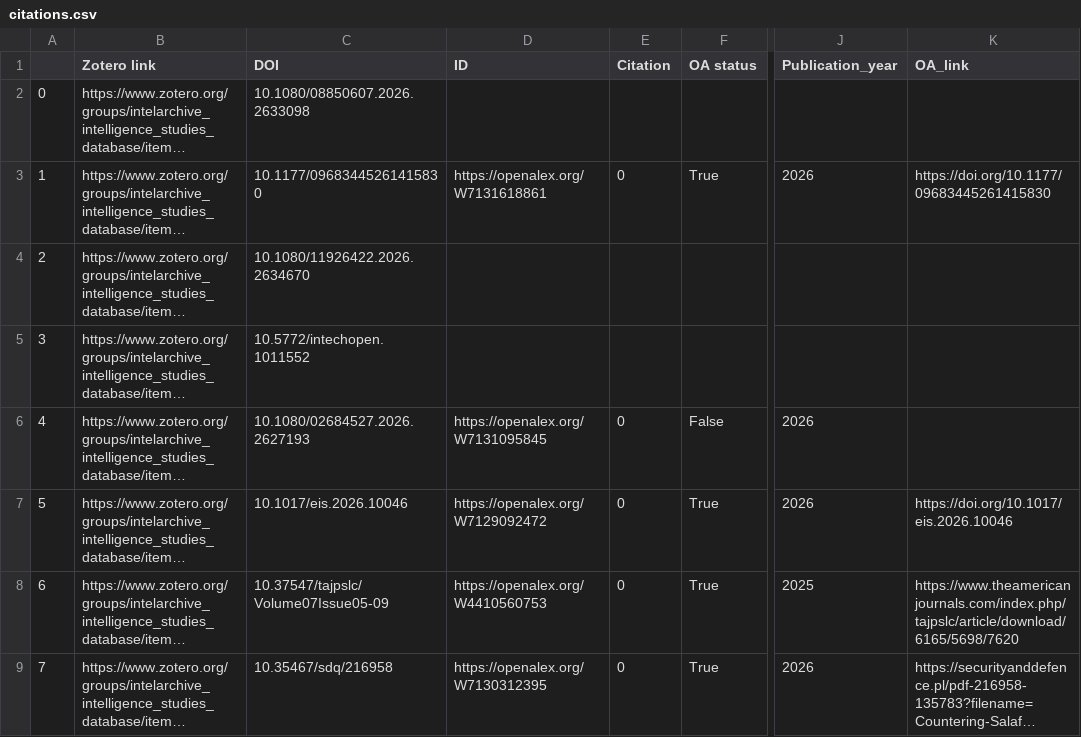
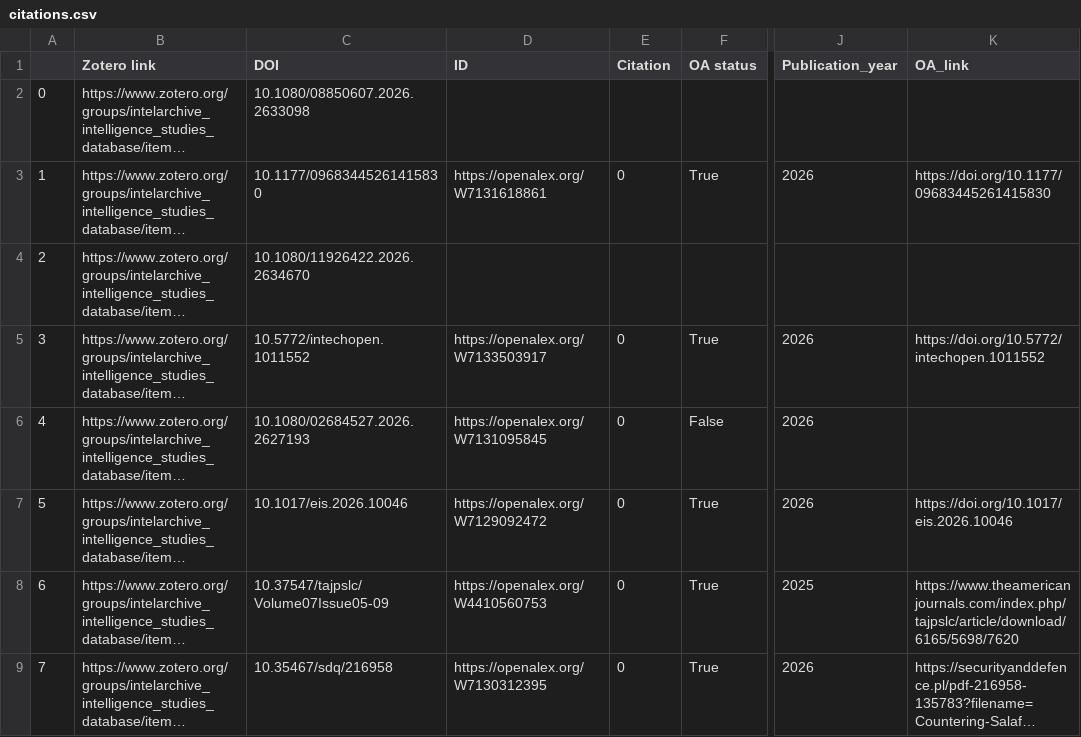
Before and after one commit to yusufaliozkan/clone-zotero-intelligence-bibliography, a CSV file: citations.csv, drawn as a sheet; only a part is shown, gaps mark what is left out; long unchanged cells end in …; the diff covers the shown part only; the diff names each change by its address in the sheet, - before the commit and + after, or states it on an @@ line.

Commit message:
Update Zotero data

```diff
--- a/citations.csv
+++ b/citations.csv
-D5 (ID): (empty)
+D5 (ID): https://openalex.org/W7133503917
-E5 (Citation): (empty)
+E5 (Citation): 0
-F5 (OA status): (empty)
+F5 (OA status): True
-J5 (Publication_year): (empty)
+J5 (Publication_year): 2026
-K5 (OA_link): (empty)
+K5 (OA_link): https://doi.org/10.5772/intechopen.1011552
```
Also changed, not shown: 17 edited cells elsewhere in this file.
